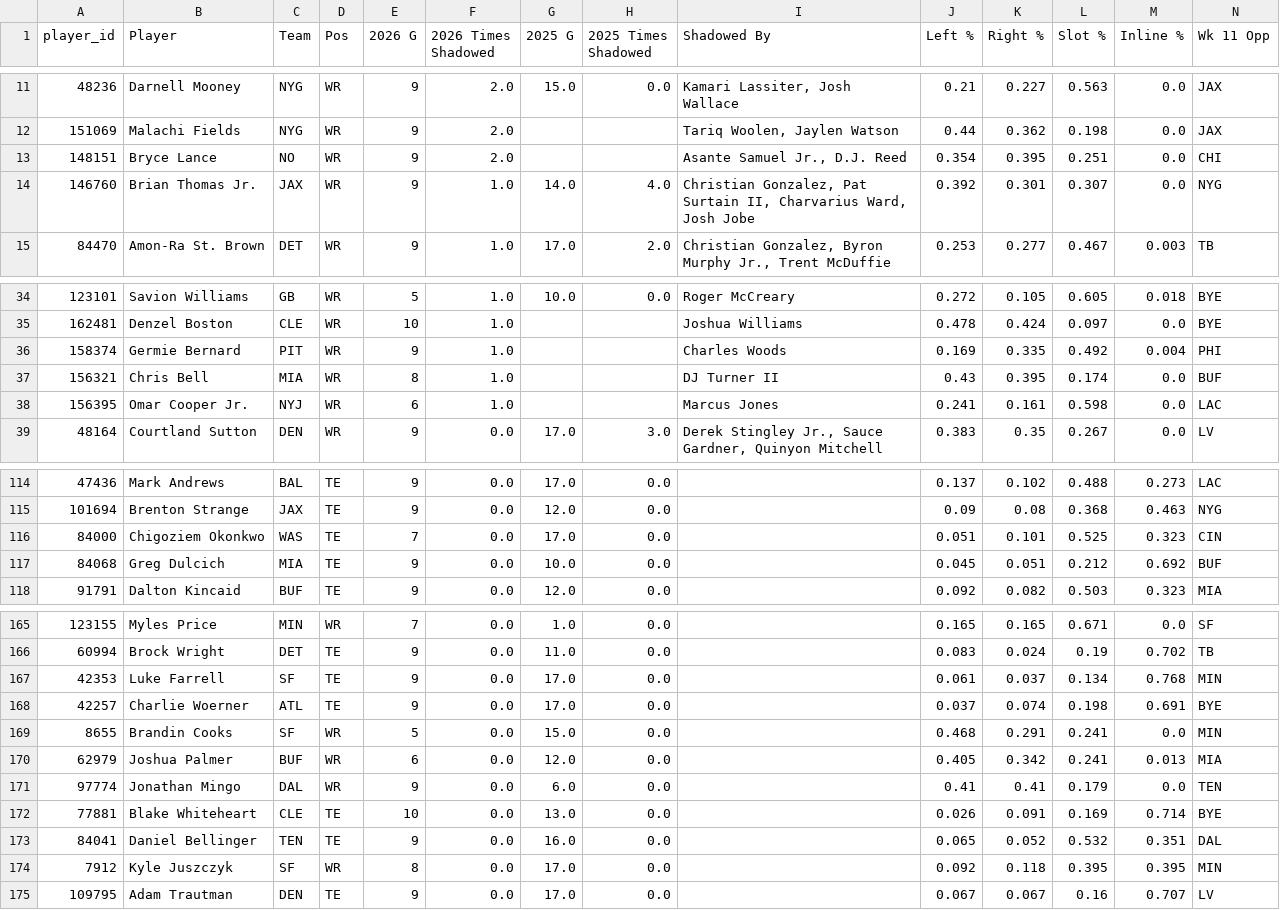
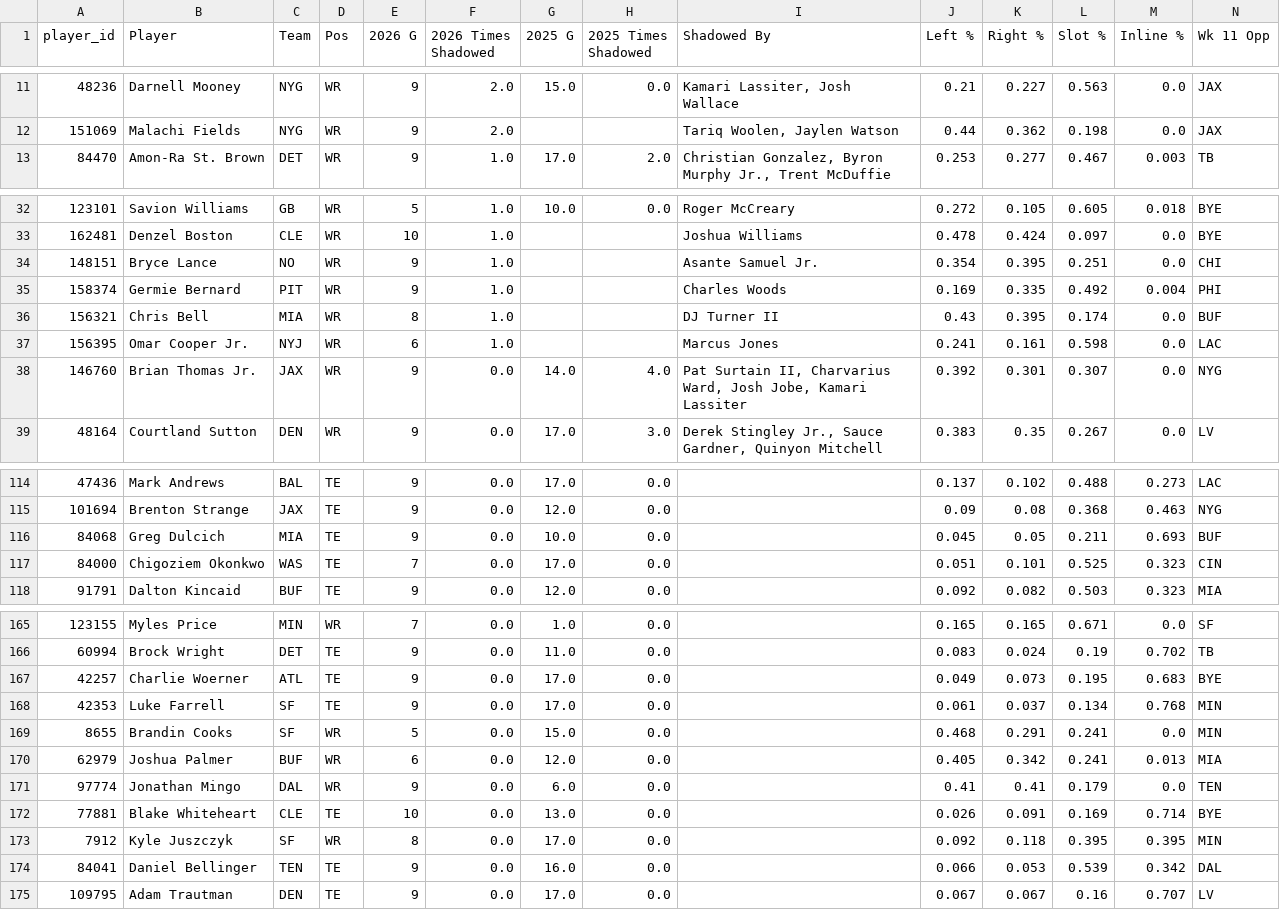
Before and after one commit to dhanani1/dwain-coverage-data, a CSV file: t2_shadow_wr.csv, drawn as a sheet; only a part is shown, gaps mark what is left out; removed rows and columns are numbered as before the commit, all else as after; the diff covers the shown part only; the diff names each change by its address in the sheet, - before the commit and + after, or states it on an @@ line.

```diff
--- a/t2_shadow_wr.csv
+++ b/t2_shadow_wr.csv
-row 13: 148151 | Bryce Lance | NO | WR | 9 | 2.0 |  |  | Asante Samuel Jr., D.J. Reed | 0.354 | 0.395 | 0.251 | 0.0 | CHI
-row 14: 146760 | Brian Thomas Jr. | JAX | WR | 9 | 1.0 | 14.0 | 4.0 | Christian Gonzalez, Pat Surtain II, Charvarius Ward, Josh Jobe | 0.392 | 0.301 | 0.307 | 0.0 | NYG
+row 34: 148151 | Bryce Lance | NO | WR | 9 | 1.0 |  |  | Asante Samuel Jr. | 0.354 | 0.395 | 0.251 | 0.0 | CHI
+row 38: 146760 | Brian Thomas Jr. | JAX | WR | 9 | 0.0 | 14.0 | 4.0 | Pat Surtain II, Charvarius Ward, Josh Jobe, Kamari Lassiter | 0.392 | 0.301 | 0.307 | 0.0 | NYG
+row 116: 84068 | Greg Dulcich | MIA | TE | 9 | 0.0 | 10.0 | 0.0 |  | 0.045 | 0.05 | 0.211 | 0.693 | BUF
-row 117: 84068 | Greg Dulcich | MIA | TE | 9 | 0.0 | 10.0 | 0.0 |  | 0.045 | 0.051 | 0.212 | 0.692 | BUF
+row 167: 42257 | Charlie Woerner | ATL | TE | 9 | 0.0 | 17.0 | 0.0 |  | 0.049 | 0.073 | 0.195 | 0.683 | BYE
-row 168: 42257 | Charlie Woerner | ATL | TE | 9 | 0.0 | 17.0 | 0.0 |  | 0.037 | 0.074 | 0.198 | 0.691 | BYE
-row 173: 84041 | Daniel Bellinger | TEN | TE | 9 | 0.0 | 16.0 | 0.0 |  | 0.065 | 0.052 | 0.532 | 0.351 | DAL
+row 174: 84041 | Daniel Bellinger | TEN | TE | 9 | 0.0 | 16.0 | 0.0 |  | 0.066 | 0.053 | 0.539 | 0.342 | DAL
```
Also changed, not shown: 10 edited cells elsewhere in this file, t2_data.csv, t2_extra.csv, 13 other files.
